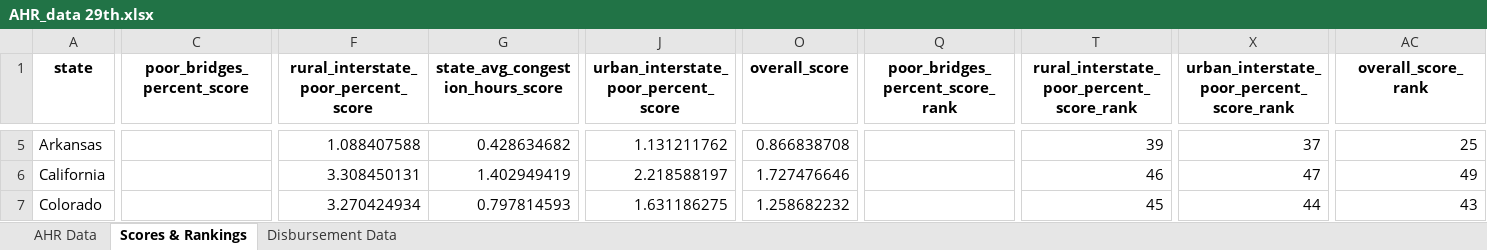
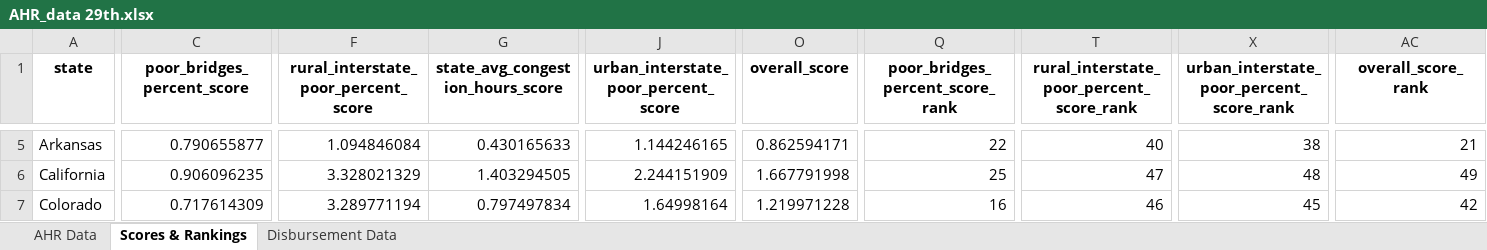
Before and after one commit to ReasonFoundation/Annual-Highway-Report, an Excel workbook: AHR 29th/output/AHR_data 29th.xlsx, sheet Scores & Rankings, drawn as a sheet; only a part is shown, gaps mark what is left out; values as stored, in another font and other column widths than the file's, no borders; the diff covers the shown part only; the diff names each change by its address in the sheet, - before the commit and + after, or states it on an @@ line.

```diff
--- a/AHR 29th/output/AHR_data 29th.xlsx (sheet Scores & Rankings)
+++ b/AHR 29th/output/AHR_data 29th.xlsx (sheet Scores & Rankings)
-C5 (poor_bridges_percent_score): (empty)
+C5 (poor_bridges_percent_score): 0.790655877
-F5: 1.088407588
+F5: 1.094846084
-G5 (state_avg_congestion_hours_score): 0.428634682
+G5 (state_avg_congestion_hours_score): 0.430165633
-J5: 1.131211762
+J5: 1.144246165
-O5 (overall_score): 0.866838708
+O5 (overall_score): 0.862594171
-Q5 (poor_bridges_percent_score_rank): (empty)
+Q5 (poor_bridges_percent_score_rank): 22
-T5: 39
+T5: 40
-X5: 37
+X5: 38
-AC5 (overall_score_rank): 25
+AC5 (overall_score_rank): 21
-C6 (poor_bridges_percent_score): (empty)
+C6 (poor_bridges_percent_score): 0.906096235
-F6: 3.308450131
+F6: 3.328021329
-G6 (state_avg_congestion_hours_score): 1.402949419
+G6 (state_avg_congestion_hours_score): 1.403294505
-J6: 2.218588197
+J6: 2.244151909
-O6 (overall_score): 1.727476646
+O6 (overall_score): 1.667791998
-Q6 (poor_bridges_percent_score_rank): (empty)
+Q6 (poor_bridges_percent_score_rank): 25
-T6: 46
+T6: 47
-X6: 47
+X6: 48
-C7 (poor_bridges_percent_score): (empty)
+C7 (poor_bridges_percent_score): 0.717614309
-F7: 3.270424934
+F7: 3.289771194
-G7 (state_avg_congestion_hours_score): 0.797814593
+G7 (state_avg_congestion_hours_score): 0.797497834
-J7: 1.631186275
+J7: 1.64998164
-O7 (overall_score): 1.258682232
+O7 (overall_score): 1.219971228
-Q7 (poor_bridges_percent_score_rank): (empty)
+Q7 (poor_bridges_percent_score_rank): 16
-T7: 45
+T7: 46
-X7: 44
+X7: 45
-AC7 (overall_score_rank): 43
+AC7 (overall_score_rank): 42
```
Also changed, not shown: 388 edited cells elsewhere in this sheet, sheet AHR Data, AHR 29th/AHR_data 29th dashboard.xlsx, 5 other files.
